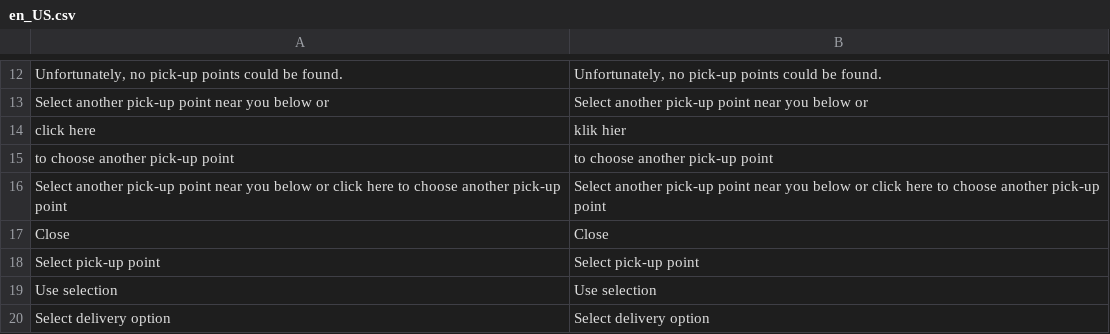
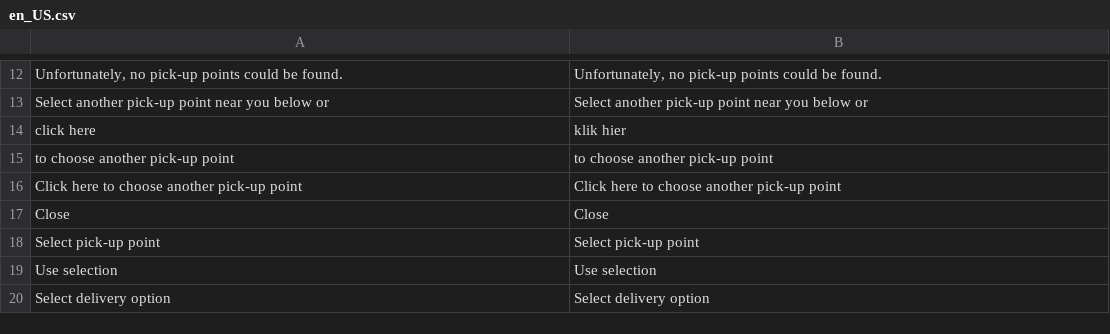
Before and after one commit to Montapacking/magento-monta-checkout, a CSV file: i18n/en_US.csv, drawn as a sheet; only a part is shown, gaps mark what is left out; removed rows and columns are numbered as before the commit, all else as after; the diff names each change by its address in the sheet, - before the commit and + after, or states it on an @@ line.

```diff
--- a/i18n/en_US.csv
+++ b/i18n/en_US.csv
-row 16: Select another pick-up point near you below or click here to choose another pick-up point | Select another pick-up point near you below or click here to choose another pick-up point
+row 16: Click here to choose another pick-up point | Click here to choose another pick-up point
```
Also changed, not shown: i18n/de_DE.csv, i18n/nl_NL.csv, 2 other files.
